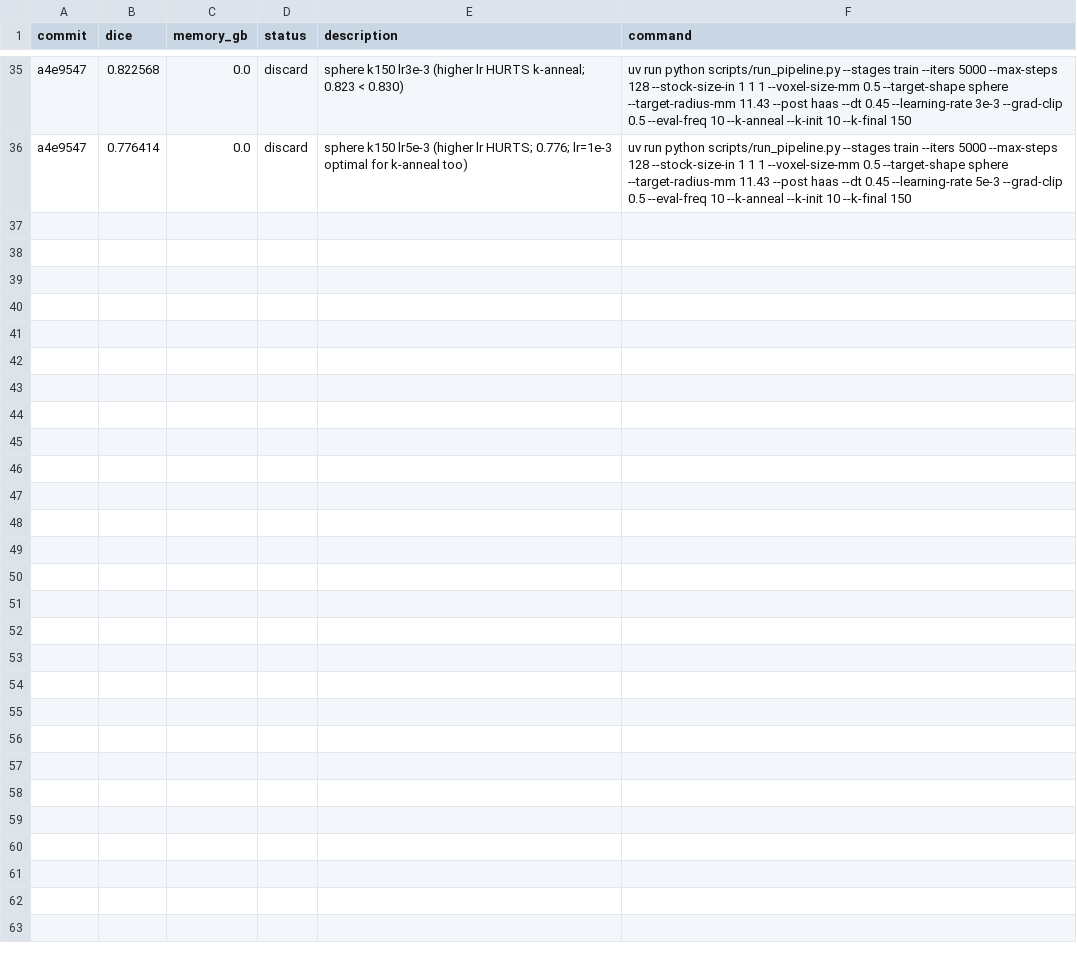
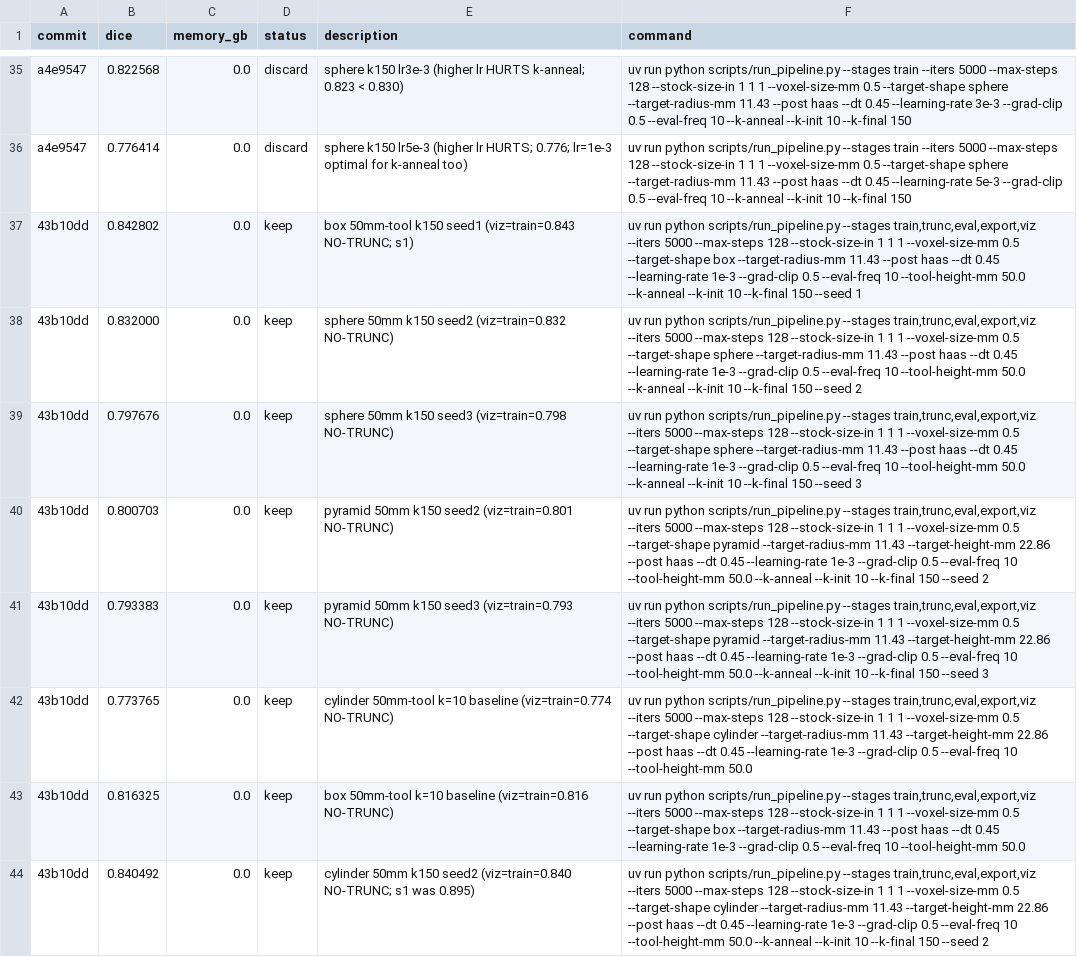
Before and after one commit to nathantsoi/diff-cam, a TSV file: autoresearch/tasks/train_csg/results.tsv, drawn as a sheet; only a part is shown, gaps mark what is left out; the diff names each change by its address in the sheet, - before the commit and + after, or states it on an @@ line.

```diff
--- a/autoresearch/tasks/train_csg/results.tsv
+++ b/autoresearch/tasks/train_csg/results.tsv
+row 37: 43b10dd | 0.842802 | 0.0 | keep | box 50mm-tool k150 seed1 (viz=train=0.843 NO-TRUNC; s1) | uv run python scripts/run_pipeline.py --stages train,trunc,eval,export,viz --iters 5000 --max-steps 128 --stock-size-in 1 1 1 --voxel-size-mm 0.5 --target-shape box --target-radius-mm 11.43 --post haas --dt 0.45 --learning-rate 1e-3 --grad-clip 0.5 --eval-freq 10 --tool-height-mm 50.0 --k-anneal --k-init 10 --k-final 150 --seed 1
+row 38: 43b10dd | 0.832000 | 0.0 | keep | sphere 50mm k150 seed2 (viz=train=0.832 NO-TRUNC) | uv run python scripts/run_pipeline.py --stages train,trunc,eval,export,viz --iters 5000 --max-steps 128 --stock-size-in 1 1 1 --voxel-size-mm 0.5 --target-shape sphere --target-radius-mm 11.43 --post haas --dt 0.45 --learning-rate 1e-3 --grad-clip 0.5 --eval-freq 10 --tool-height-mm 50.0 --k-anneal --k-init 10 --k-final 150 --seed 2
+row 39: 43b10dd | 0.797676 | 0.0 | keep | sphere 50mm k150 seed3 (viz=train=0.798 NO-TRUNC) | uv run python scripts/run_pipeline.py --stages train,trunc,eval,export,viz --iters 5000 --max-steps 128 --stock-size-in 1 1 1 --voxel-size-mm 0.5 --target-shape sphere --target-radius-mm 11.43 --post haas --dt 0.45 --learning-rate 1e-3 --grad-clip 0.5 --eval-freq 10 --tool-height-mm 50.0 --k-anneal --k-init 10 --k-final 150 --seed 3
+row 40: 43b10dd | 0.800703 | 0.0 | keep | pyramid 50mm k150 seed2 (viz=train=0.801 NO-TRUNC) | uv run python scripts/run_pipeline.py --stages train,trunc,eval,export,viz --iters 5000 --max-steps 128 --stock-size-in 1 1 1 --voxel-size-mm 0.5 --target-shape pyramid --target-radius-mm 11.43 --target-height-mm 22.86 --post haas --dt 0.45 --learning-rate 1e-3 --grad-clip 0.5 --eval-freq 10 --tool-height-mm 50.0 --k-anneal --k-init 10 --k-final 150 --seed 2
+row 41: 43b10dd | 0.793383 | 0.0 | keep | pyramid 50mm k150 seed3 (viz=train=0.793 NO-TRUNC) | uv run python scripts/run_pipeline.py --stages train,trunc,eval,export,viz --iters 5000 --max-steps 128 --stock-size-in 1 1 1 --voxel-size-mm 0.5 --target-shape pyramid --target-radius-mm 11.43 --target-height-mm 22.86 --post haas --dt 0.45 --learning-rate 1e-3 --grad-clip 0.5 --eval-freq 10 --tool-height-mm 50.0 --k-anneal --k-init 10 --k-final 150 --seed 3
+row 42: 43b10dd | 0.773765 | 0.0 | keep | cylinder 50mm-tool k=10 baseline (viz=train=0.774 NO-TRUNC) | uv run python scripts/run_pipeline.py --stages train,trunc,eval,export,viz --iters 5000 --max-steps 128 --stock-size-in 1 1 1 --voxel-size-mm 0.5 --target-shape cylinder --target-radius-mm 11.43 --target-height-mm 22.86 --post haas --dt 0.45 --learning-rate 1e-3 --grad-clip 0.5 --eval-freq 10 --tool-height-mm 50.0
+row 43: 43b10dd | 0.816325 | 0.0 | keep | box 50mm-tool k=10 baseline (viz=train=0.816 NO-TRUNC) | uv run python scripts/run_pipeline.py --stages train,trunc,eval,export,viz --iters 5000 --max-steps 128 --stock-size-in 1 1 1 --voxel-size-mm 0.5 --target-shape box --target-radius-mm 11.43 --post haas --dt 0.45 --learning-rate 1e-3 --grad-clip 0.5 --eval-freq 10 --tool-height-mm 50.0
+row 44: 43b10dd | 0.840492 | 0.0 | keep | cylinder 50mm k150 seed2 (viz=train=0.840 NO-TRUNC; s1 was 0.895) | uv run python scripts/run_pipeline.py --stages train,trunc,eval,export,viz --iters 5000 --max-steps 128 --stock-size-in 1 1 1 --voxel-size-mm 0.5 --target-shape cylinder --target-radius-mm 11.43 --target-height-mm 22.86 --post haas --dt 0.45 --learning-rate 1e-3 --grad-clip 0.5 --eval-freq 10 --tool-height-mm 50.0 --k-anneal --k-init 10 --k-final 150 --seed 2
```
Also changed, not shown: 1 other file.
